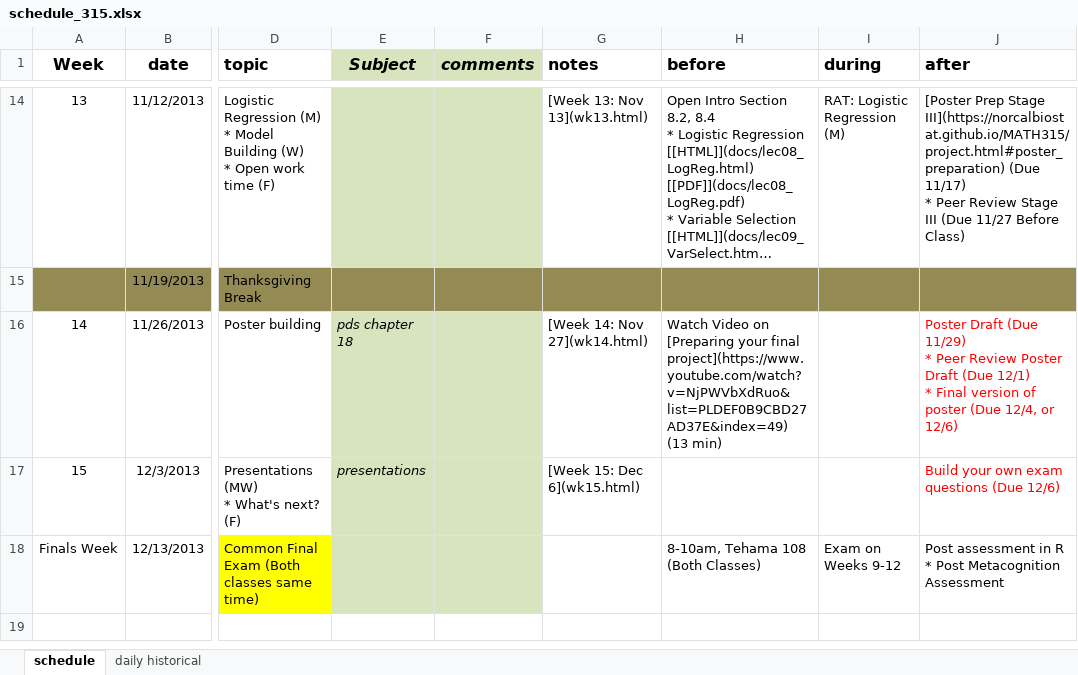
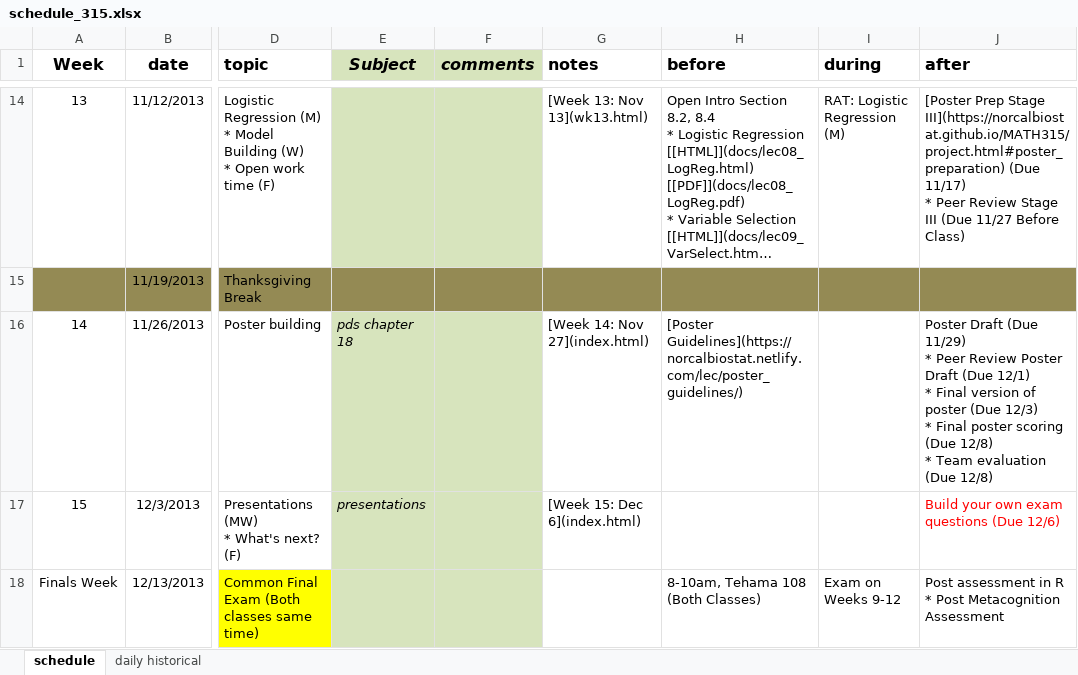
Before and after one commit to KirosG/MATH315, an Excel workbook: schedule_315.xlsx, sheet schedule, drawn as a sheet; only a part is shown, gaps mark what is left out; long unchanged cells end in …; values as stored, in another font and other column widths than the file's, no borders; ↵ is a line break in a cell; the diff names each change by its address in the sheet, - before the commit and + after, or states it on an @@ line.

Commit message:
update project page with buttons

```diff
--- a/schedule_315.xlsx (sheet schedule)
+++ b/schedule_315.xlsx (sheet schedule)
-G16 (notes): [Week 14: Nov 27](wk14.html)
+G16 (notes): [Week 14: Nov 27](index.html)
-H16 (before): Watch Video on [Preparing your final project](https://www.youtube.com/watch?v=NjPWVbXdRuo&list=PLDEF0B9CBD27AD37E&index=49) (13 min)
+H16 (before): [Poster Guidelines](https://norcalbiostat.netlify.com/lec/poster_guidelines/)
-J16 (after): …poster (Due 12/4, or 12/6)
+J16 (after): …poster (Due 12/3) ↵ * Final poster scoring (Due 12/8) ↵ * Team evaluation (Due 12/8)
-J16 text colour: #FF0000
+J16 text colour: black
-G17 (notes): [Week 15: Dec 6](wk15.html)
+G17 (notes): [Week 15: Dec 6](index.html)
```
Also changed, not shown: 6 other files.
